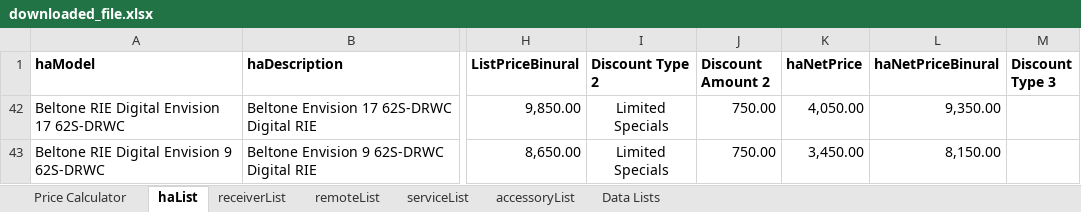
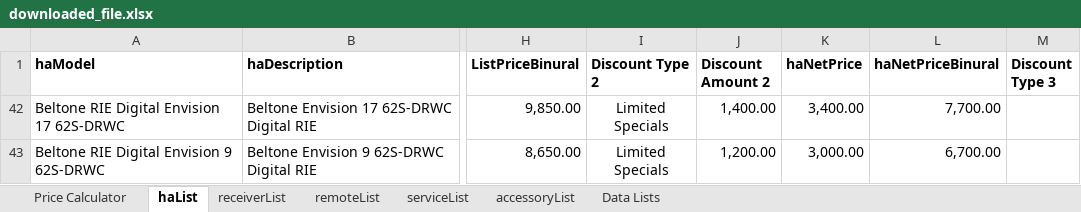
Before and after one commit to Sublevel1384/public-assets, an Excel workbook: downloaded_file.xlsx, sheet haList, drawn as a sheet; only a part is shown, gaps mark what is left out; values as stored, in another font and other column widths than the file's, no borders; table styles not drawn; the diff names each change by its address in the sheet, - before the commit and + after, or states it on an @@ line.

Commit message:
chore: automated update of downloaded_file.xlsx

```diff
--- a/downloaded_file.xlsx (sheet haList)
+++ b/downloaded_file.xlsx (sheet haList)
-J42 (Discount Amount 2): 750.00
+J42 (Discount Amount 2): 1,400.00
-K42 (haNetPrice): 4,050.00
+K42 (haNetPrice): 3,400.00
-L42 (haNetPriceBinural): 9,350.00
+L42 (haNetPriceBinural): 7,700.00
-J43 (Discount Amount 2): 750.00
+J43 (Discount Amount 2): 1,200.00
-K43 (haNetPrice): 3,450.00
+K43 (haNetPrice): 3,000.00
-L43 (haNetPriceBinural): 8,150.00
+L43 (haNetPriceBinural): 6,700.00
```
